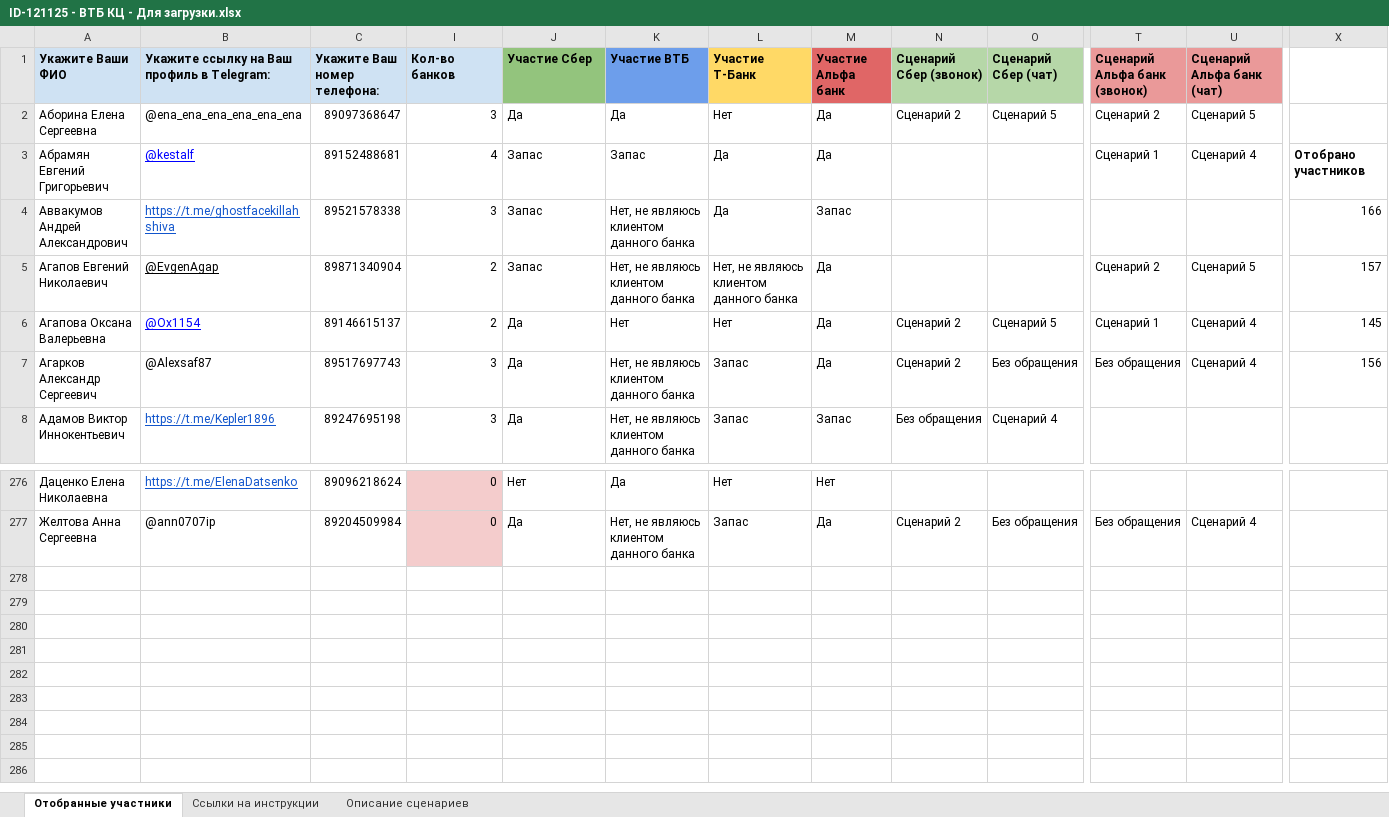
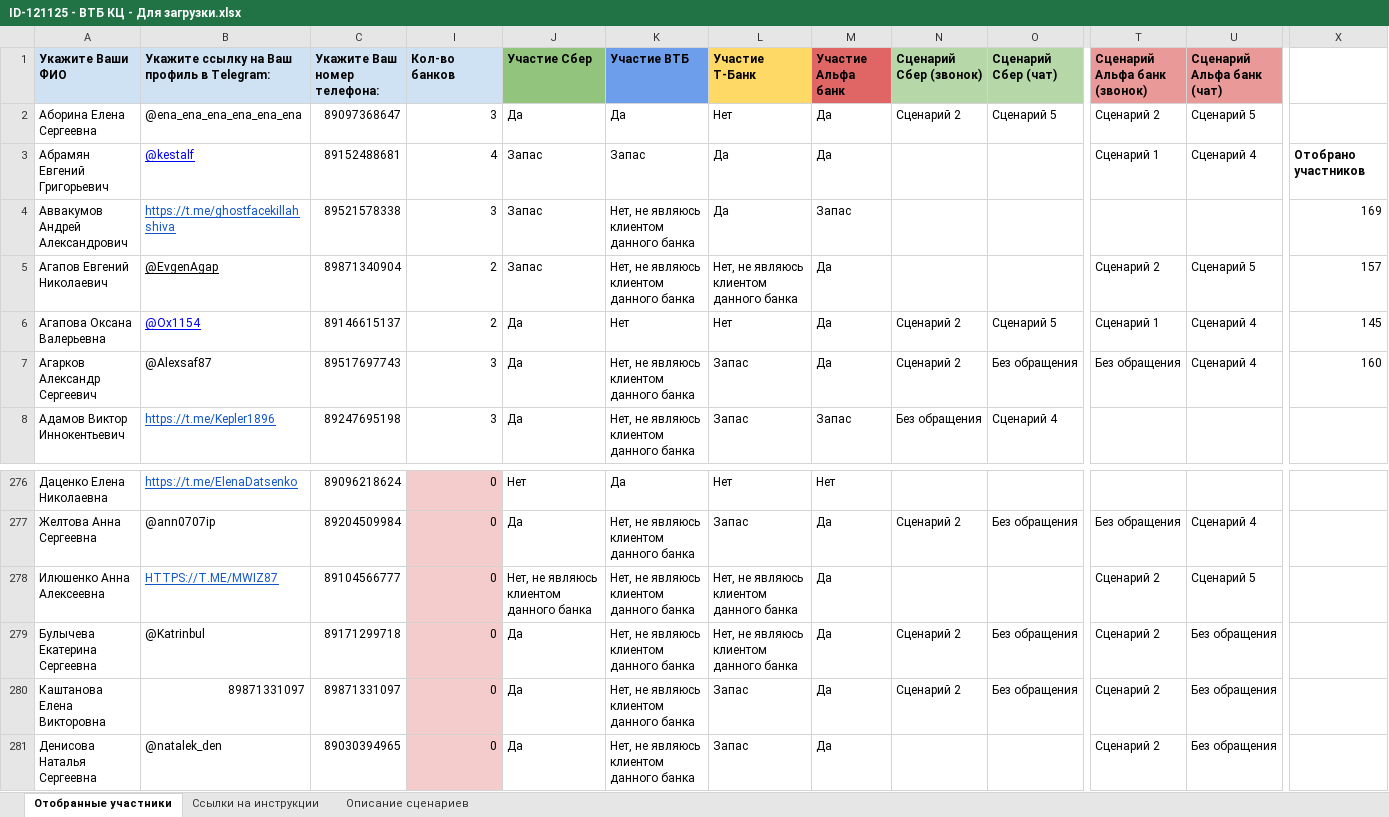
Before and after one commit to crowdtesting-ru/121125-, an Excel workbook: ID-121125 - ВТБ КЦ - Для загрузки.xlsx, sheet Отобранные участники, drawn as a sheet; only a part is shown, gaps mark what is left out; values as stored, in another font and other column widths than the file's, no borders; charts and pictures and conditional formats not drawn; rows hold the shown columns only; the diff names each change by its address in the sheet, - before the commit and + after, or states it on an @@ line.

Commit message:
Add files via upload

```diff
--- a/ID-121125 - ВТБ КЦ - Для загрузки.xlsx (sheet Отобранные участники)
+++ b/ID-121125 - ВТБ КЦ - Для загрузки.xlsx (sheet Отобранные участники)
-X4: 166
+X4: 169
-X7: 156
+X7: 160
+row 278: Илюшенко Анна Алексеевна | HTTPS://T.ME/MWIZ87 | 89104566777 | 0 | Нет, не являюсь клиентом данного банка | Нет, не являюсь клиентом данного банка | Нет, не являюсь клиентом данного банка | Да |  |  | Сценарий 2 | Сценарий 5
+row 279: Булычева Екатерина Сергеевна | @Katrinbul | 89171299718 | 0 | Да | Нет, не являюсь клиентом данного банка | Нет, не являюсь клиентом данного банка | Да | Сценарий 2 | Без обращения | Сценарий 2 | Без обращения
+row 280: Каштанова Елена Викторовна | 89871331097 | 89871331097 | 0 | Да | Нет, не являюсь клиентом данного банка | Запас | Да | Сценарий 2 | Без обращения | Сценарий 2 | Без обращения
+row 281: Денисова Наталья Сергеевна | @natalek_den | 89030394965 | 0 | Да | Нет, не являюсь клиентом данного банка | Запас | Да |  |  | Сценарий 2 | Без обращения
```
Also changed, not shown: hidden cells.
